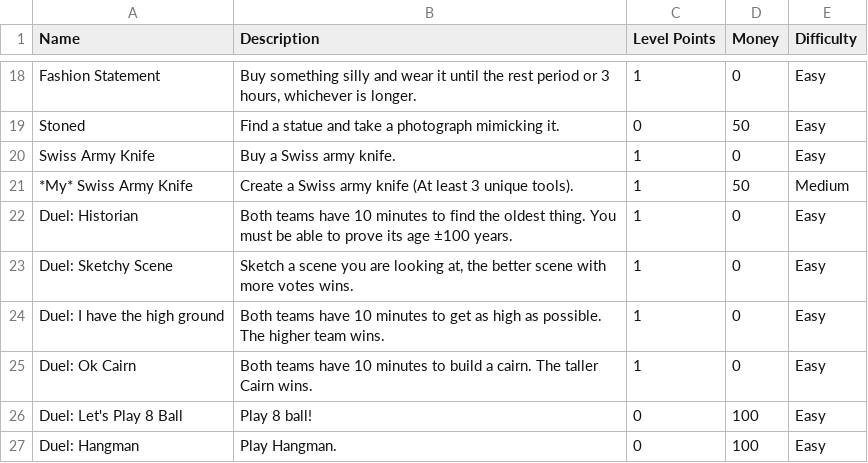
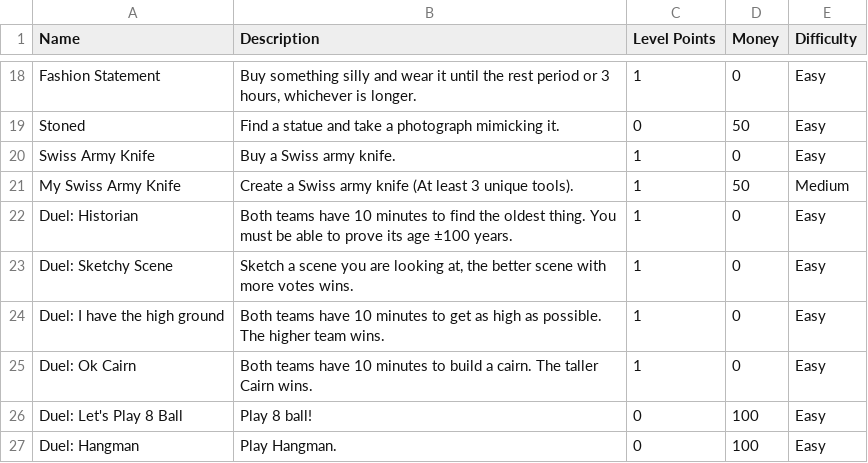
Before and after one commit to AaronLieb/SwissScramble, a TSV file: backend/database/challenges.tsv, drawn as a sheet; only a part is shown, gaps mark what is left out.

```diff
--- a/backend/database/challenges.tsv
+++ b/backend/database/challenges.tsv
@@ -20,3 +20,3 @@ Stoned	Find a statue and take a photograph mimicking it.	0	50	Easy
 Swiss Army Knife	Buy a Swiss army knife.	1	0	Easy
-*My* Swiss Army Knife	Create a Swiss army knife (At least 3 unique tools).	1	50	Medium
+My Swiss Army Knife	Create a Swiss army knife (At least 3 unique tools).	1	50	Medium
 Duel: Historian	Both teams have 10 minutes to find the oldest thing. You must be able to prove its age ±100 years.	1	0	Easy
```
Also changed, not shown: 2 other files.
